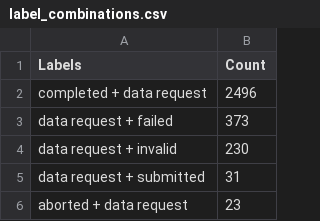
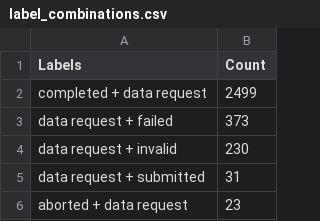
Before and after one commit to C2SM/zonda-statistics, a CSV file: csv/label_combinations.csv, drawn as a sheet; only a part is shown.

```diff
--- a/csv/label_combinations.csv
+++ b/csv/label_combinations.csv
@@ -1,3 +1,3 @@
 Labels,Count
-completed + data request,2496
+completed + data request,2499
 data request + failed,373
```
Also changed, not shown: csv/contributors.csv, csv/labels.csv, 8 other files.
